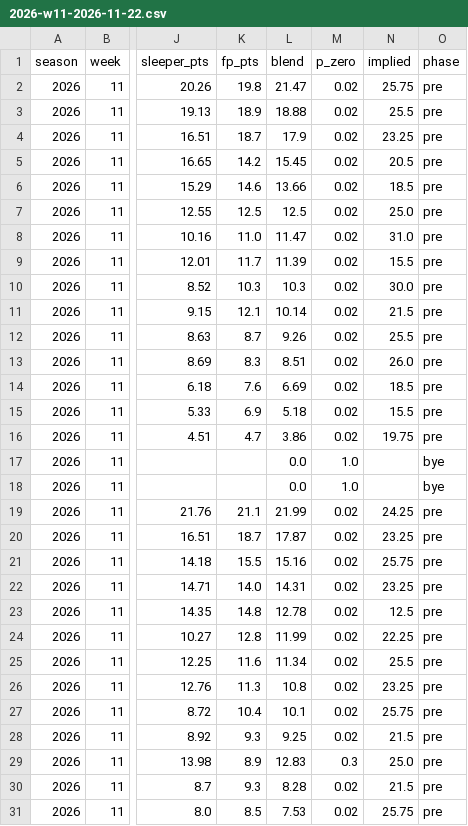
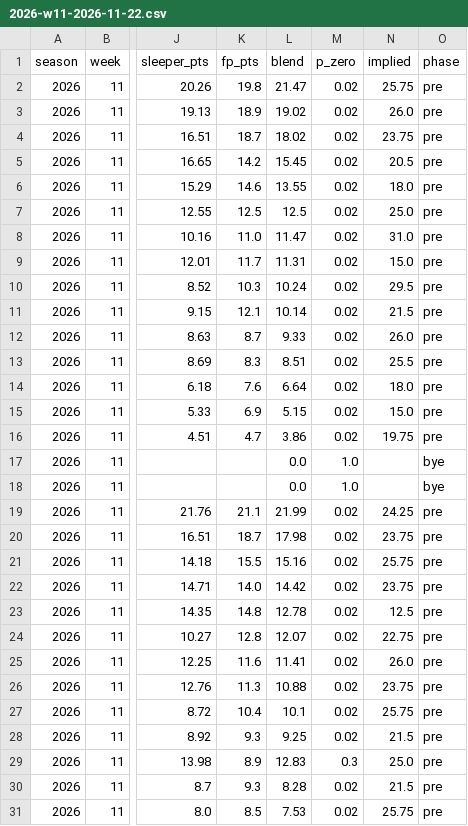
Before and after one commit to dustinJ15/fantasy, a CSV file: data/projlog/2026-w11-2026-11-22.csv, drawn as a sheet; only a part is shown, gaps mark what is left out; the diff covers the shown part only; the diff names each change by its address in the sheet, - before the commit and + after, or states it on an @@ line.

```diff
--- a/data/projlog/2026-w11-2026-11-22.csv
+++ b/data/projlog/2026-w11-2026-11-22.csv
-L3 (blend): 18.88
+L3 (blend): 19.02
-N3 (implied): 25.5
+N3 (implied): 26.0
-L4 (blend): 17.9
+L4 (blend): 18.02
-N4 (implied): 23.25
+N4 (implied): 23.75
-L6 (blend): 13.66
+L6 (blend): 13.55
-N6 (implied): 18.5
+N6 (implied): 18.0
-L9 (blend): 11.39
+L9 (blend): 11.31
-N9 (implied): 15.5
+N9 (implied): 15.0
-L10 (blend): 10.3
+L10 (blend): 10.24
-N10 (implied): 30.0
+N10 (implied): 29.5
-L12 (blend): 9.26
+L12 (blend): 9.33
-N12 (implied): 25.5
+N12 (implied): 26.0
-N13 (implied): 26.0
+N13 (implied): 25.5
-L14 (blend): 6.69
+L14 (blend): 6.64
-N14 (implied): 18.5
+N14 (implied): 18.0
-L15 (blend): 5.18
+L15 (blend): 5.15
-N15 (implied): 15.5
+N15 (implied): 15.0
-L20 (blend): 17.87
+L20 (blend): 17.98
-N20 (implied): 23.25
+N20 (implied): 23.75
-L22 (blend): 14.31
+L22 (blend): 14.42
-N22 (implied): 23.25
+N22 (implied): 23.75
-L24 (blend): 11.99
+L24 (blend): 12.07
-N24 (implied): 22.25
+N24 (implied): 22.75
-L25 (blend): 11.34
+L25 (blend): 11.41
-N25 (implied): 25.5
+N25 (implied): 26.0
-L26 (blend): 10.8
+L26 (blend): 10.88
-N26 (implied): 23.25
+N26 (implied): 23.75
```
Also changed, not shown: 2 added rows, 3 removed rows and 18 edited cells elsewhere in this file, 3 other files.
